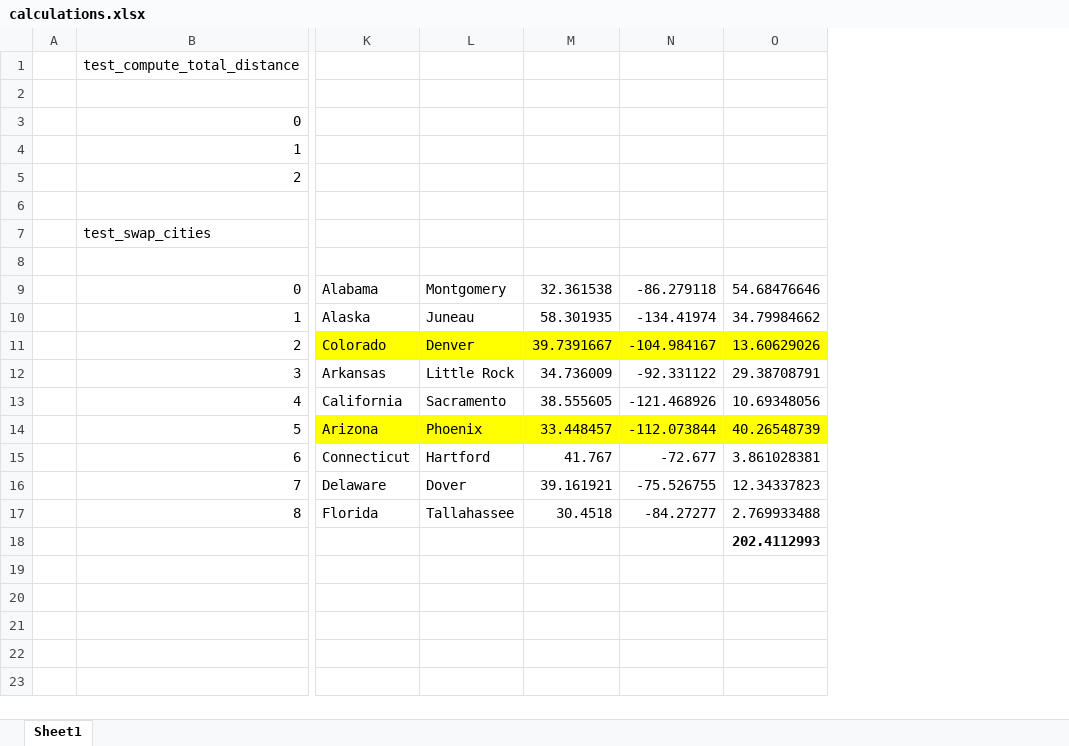
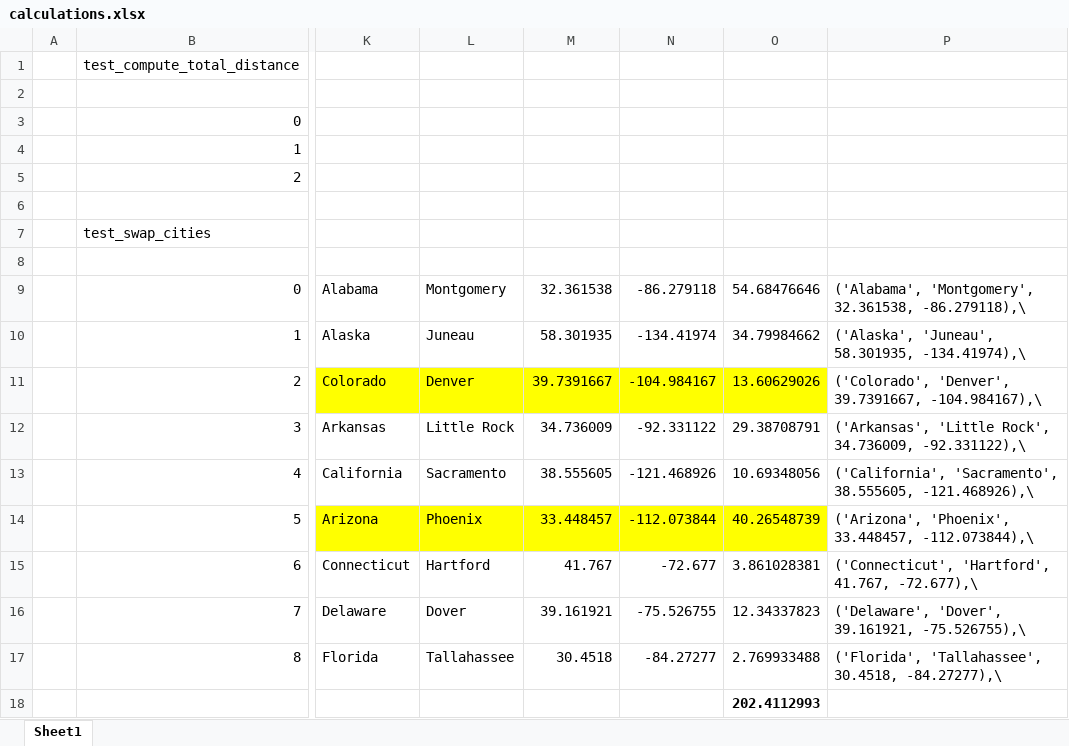
Before and after one commit to Ben-Winter/pop-one-project-bwinte03, an Excel workbook: calculations.xlsx, sheet Sheet1, drawn as a sheet; only a part is shown, gaps mark what is left out; values as stored, in another font and other column widths than the file's, no borders; the diff names each change by its address in the sheet, - before the commit and + after, or states it on an @@ line.

Commit message:
adjusting stubs to be more meaningful data types

```diff
--- a/calculations.xlsx (sheet Sheet1)
+++ b/calculations.xlsx (sheet Sheet1)
+column P, rows 9-17: ('Alabama', 'Montgomery', 32.361538, -86.279118),\ | ('Alaska', 'Juneau', 58.301935, -134.41974),\ | ('Colorado', 'Denver', 39.7391667, -104.984167),\ | ('Arkansas', 'Little Rock', 34.736009, -92.331122),\ | ('California', 'Sacramento', 38.555605, -121.468926),\ | ('Arizona', 'Phoenix', 33.448457, -112.073844),\ | ('Connecticut', 'Hartford', 41.767, -72.677),\ | ('Delaware', 'Dover', 39.161921, -75.526755),\ | ('Florida', 'Tallahassee', 30.4518, -84.27277),\
```
Also changed, not shown: 1 other file.
